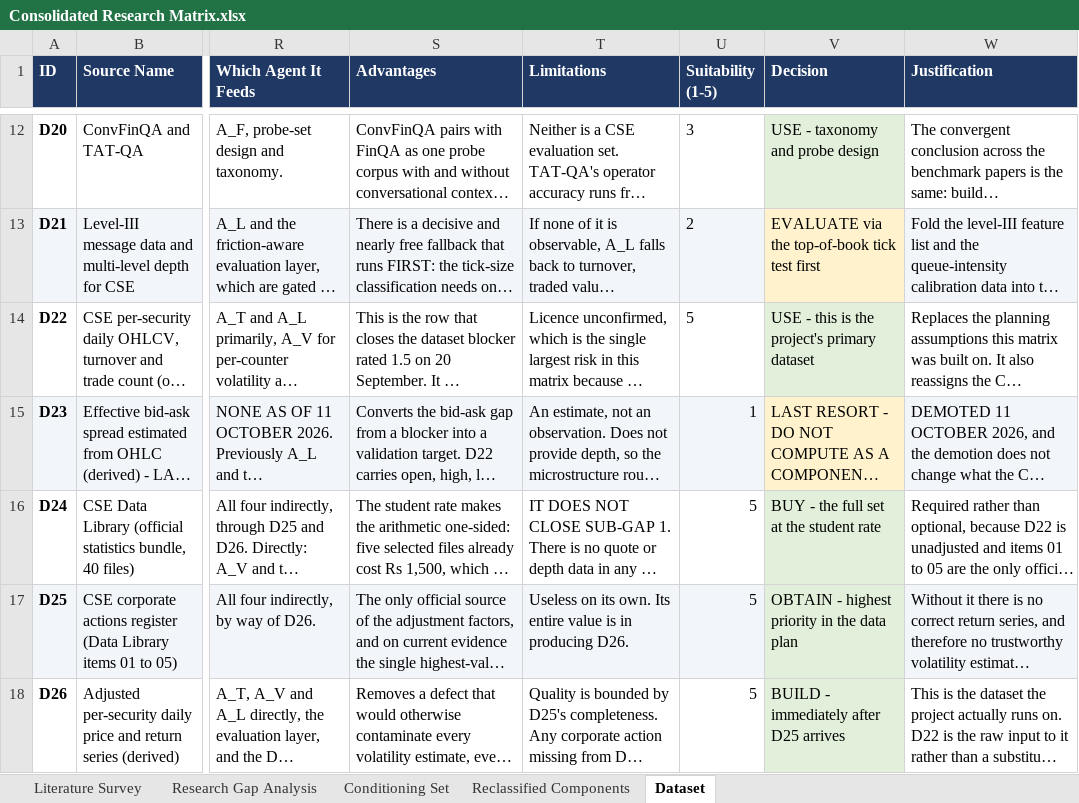
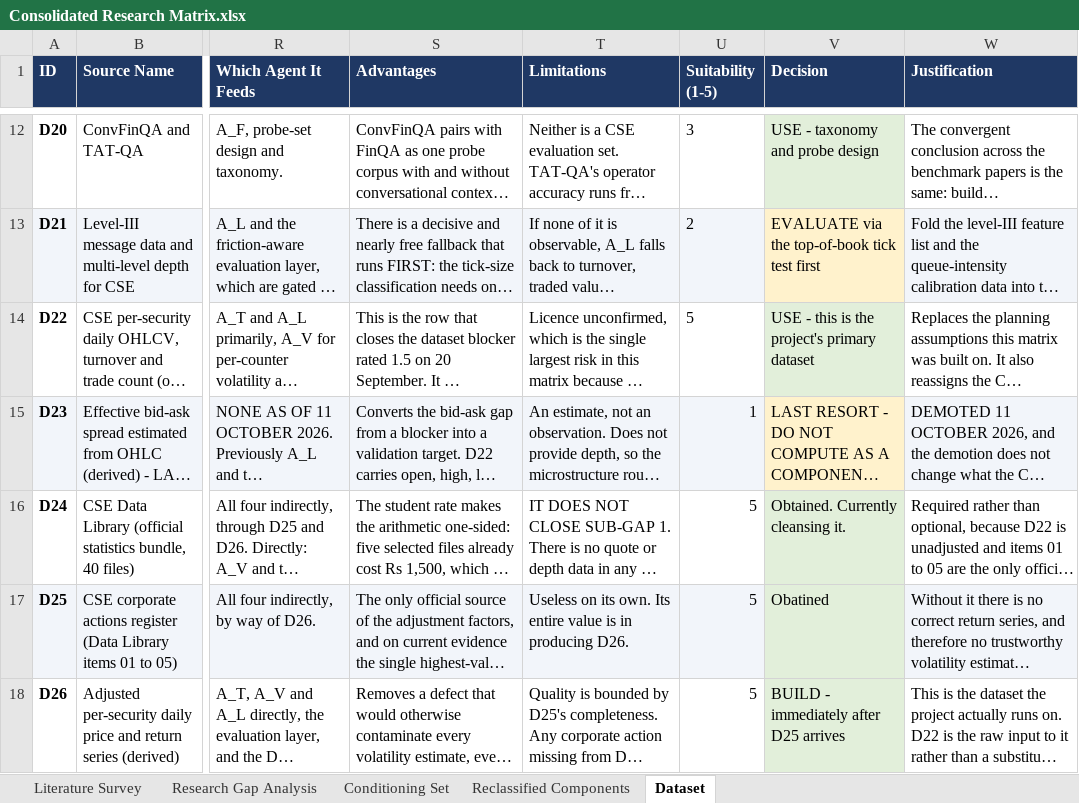
Before and after one commit to Shaahid02/my-obsidian-vault, an Excel workbook: FYP/Matrices/Consolidated Research Matrix.xlsx, sheet Dataset, drawn as a sheet; only a part is shown, gaps mark what is left out; long unchanged cells end in …; values as stored, in another font and other column widths than the file's, no borders; the diff names each change by its address in the sheet, - before the commit and + after, or states it on an @@ line.

```diff
--- a/FYP/Matrices/Consolidated Research Matrix.xlsx (sheet Dataset)
+++ b/FYP/Matrices/Consolidated Research Matrix.xlsx (sheet Dataset)
-V16 (Decision): BUY - the full set at the student rate
+V16 (Decision): Obtained. Currently cleansing it.
-V17 (Decision): OBTAIN - highest priority in the data plan
+V17 (Decision): Obatined
```
Also changed, not shown: 2 other files.
